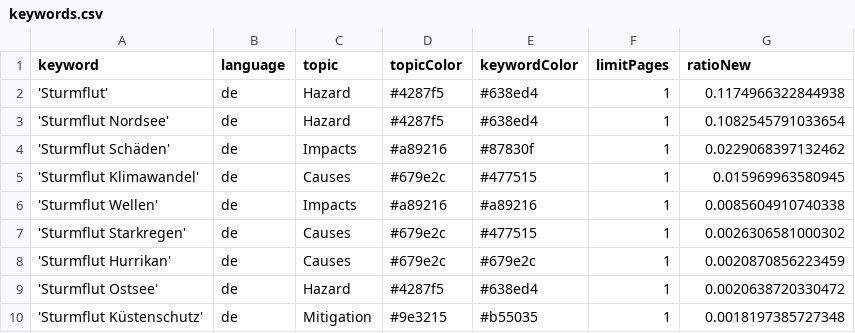
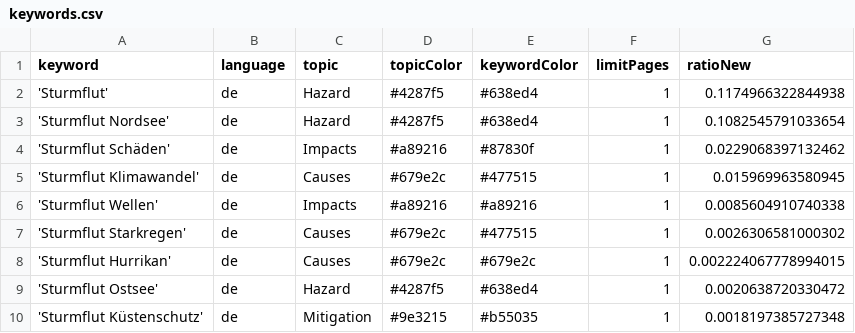
Before and after one commit to MomoMusic/winterIsComing2, a CSV file: keywords.csv, drawn as a sheet; only a part is shown.

Commit message:
Commit from GitHub Actions (harvest:0.0)

```diff
--- a/keywords.csv
+++ b/keywords.csv
@@ -7,3 +7,3 @@ keyword,language,topic,topicColor,keywordColor,limitPages,ratioNew
 'Sturmflut Starkregen',de,Causes,#679e2c,#477515,1,0.0026306581000302
-'Sturmflut Hurrikan',de,Causes,#679e2c,#679e2c,1,0.0020870856223459
+'Sturmflut Hurrikan',de,Causes,#679e2c,#679e2c,1,0.002224067778994015
 'Sturmflut Ostsee',de,Hazard,#4287f5,#638ed4,1,0.0020638720330472
```
